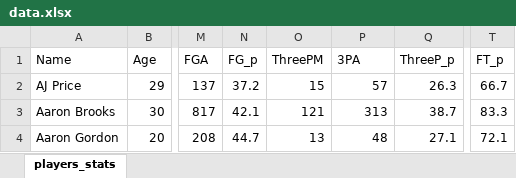
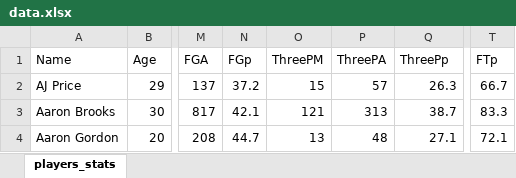
Before and after one commit to KamilZPWr/ModelsOfLinearRegression, an Excel workbook: data.xlsx, sheet players_stats, drawn as a sheet; only a part is shown, gaps mark what is left out; values as stored, in another font and other column widths than the file's, no borders; the diff names each change by its address in the sheet, - before the commit and + after, or states it on an @@ line.

```diff
--- a/data.xlsx (sheet players_stats)
+++ b/data.xlsx (sheet players_stats)
-N1: FG_p
+N1: FGp
-P1: 3PA
+P1: ThreePA
-Q1: ThreeP_p
+Q1: ThreePp
-T1: FT_p
+T1: FTp
```
Also changed, not shown: 7 other files.
